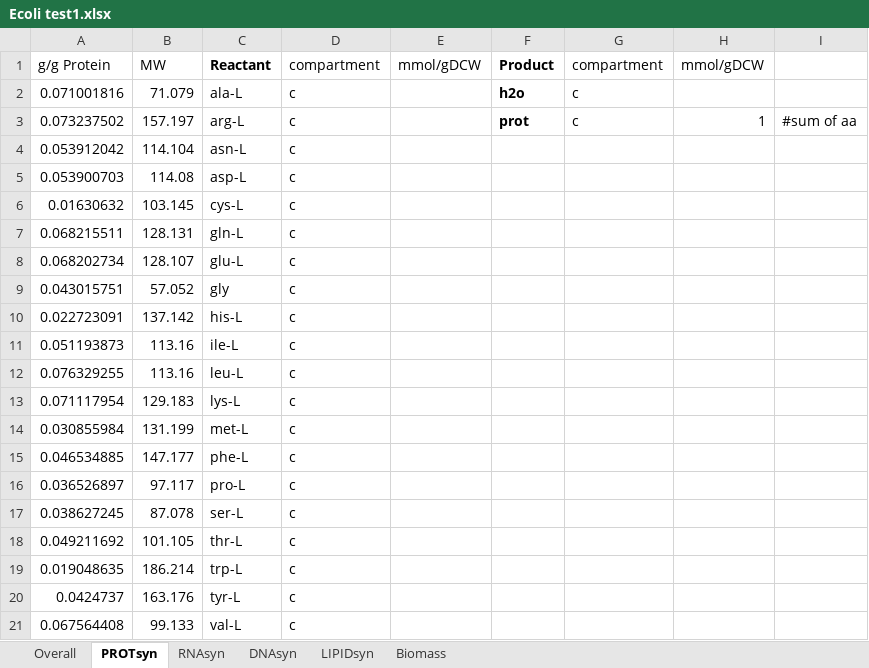
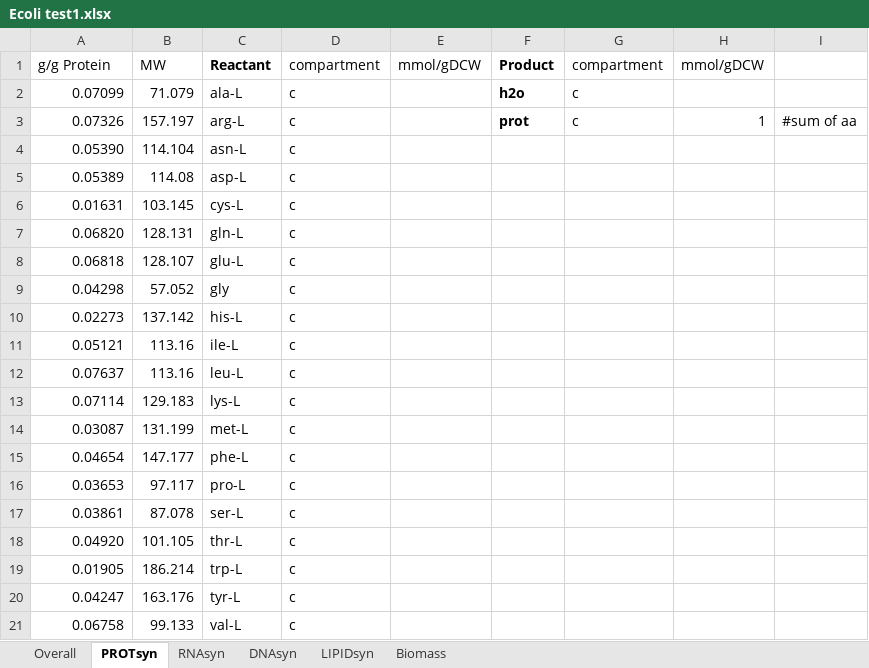
Before and after one commit to skku-pdse/FBAwEB, an Excel workbook: Script/Example/Ecoli test1.xlsx, sheet PROTsyn, drawn as a sheet; values as stored, in another font and other column widths than the file's, no borders; charts and pictures not drawn; the diff names each change by its address in the sheet, - before the commit and + after, or states it on an @@ line.

```diff
--- a/Script/Example/Ecoli test1.xlsx (sheet PROTsyn)
+++ b/Script/Example/Ecoli test1.xlsx (sheet PROTsyn)
-A2: 0.071001816
+A2: 0.07099
-A3: 0.073237502
+A3: 0.07326
-A4: 0.053912042
+A4: 0.05390
-A5: 0.053900703
+A5: 0.05389
-A6: 0.01630632
+A6: 0.01631
-A7: 0.068215511
+A7: 0.06820
-A8: 0.068202734
+A8: 0.06818
-A9: 0.043015751
+A9: 0.04298
-A10: 0.022723091
+A10: 0.02273
-A11: 0.051193873
+A11: 0.05121
-A12: 0.076329255
+A12: 0.07637
-A13: 0.071117954
+A13: 0.07114
-A14: 0.030855984
+A14: 0.03087
-A15: 0.046534885
+A15: 0.04654
-A16: 0.036526897
+A16: 0.03653
-A17: 0.038627245
+A17: 0.03861
-A18: 0.049211692
+A18: 0.04920
-A19: 0.019048635
+A19: 0.01905
-A20: 0.0424737
+A20: 0.04247
-A21: 0.067564408
+A21: 0.06758
```
Also changed, not shown: 15 other files.
